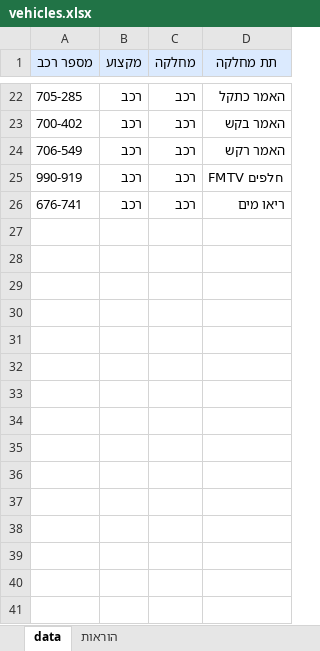
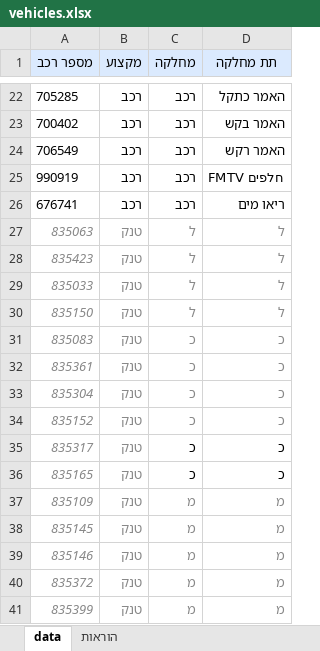
Before and after one commit to himush8130/8130-app, an Excel workbook: worker_templates/vehicles.xlsx, sheet data, drawn as a sheet; only a part is shown, gaps mark what is left out; values as stored, in another font and other column widths than the file's, no borders; the diff covers the shown part only; the diff names each change by its address in the sheet, - before the commit and + after, or states it on an @@ line.

```diff
--- a/worker_templates/vehicles.xlsx (sheet data)
+++ b/worker_templates/vehicles.xlsx (sheet data)
-A22 (מספר רכב): 705-285
+A22 (מספר רכב): 705285
-A23 (מספר רכב): 700-402
+A23 (מספר רכב): 700402
-A24 (מספר רכב): 706-549
+A24 (מספר רכב): 706549
-A25 (מספר רכב): 990-919
+A25 (מספר רכב): 990919
-A26 (מספר רכב): 676-741
+A26 (מספר רכב): 676741
+row 27: 835063 | טנק | ל | ל
+row 28: 835423 | טנק | ל | ל
+row 29: 835033 | טנק | ל | ל
+row 30: 835150 | טנק | ל | ל
+row 31: 835083 | טנק | כ | כ
+row 32: 835361 | טנק | כ | כ
+row 33: 835304 | טנק | כ | כ
+row 34: 835152 | טנק | כ | כ
+row 35: 835317 | טנק | כ | כ
+row 36: 835165 | טנק | כ | כ
+row 37: 835109 | טנק | מ | מ
+row 38: 835145 | טנק | מ | מ
+row 39: 835146 | טנק | מ | מ
+row 40: 835372 | טנק | מ | מ
+row 41: 835399 | טנק | מ | מ
```
Also changed, not shown: 32 edited cells elsewhere in this sheet, 1 other file.
